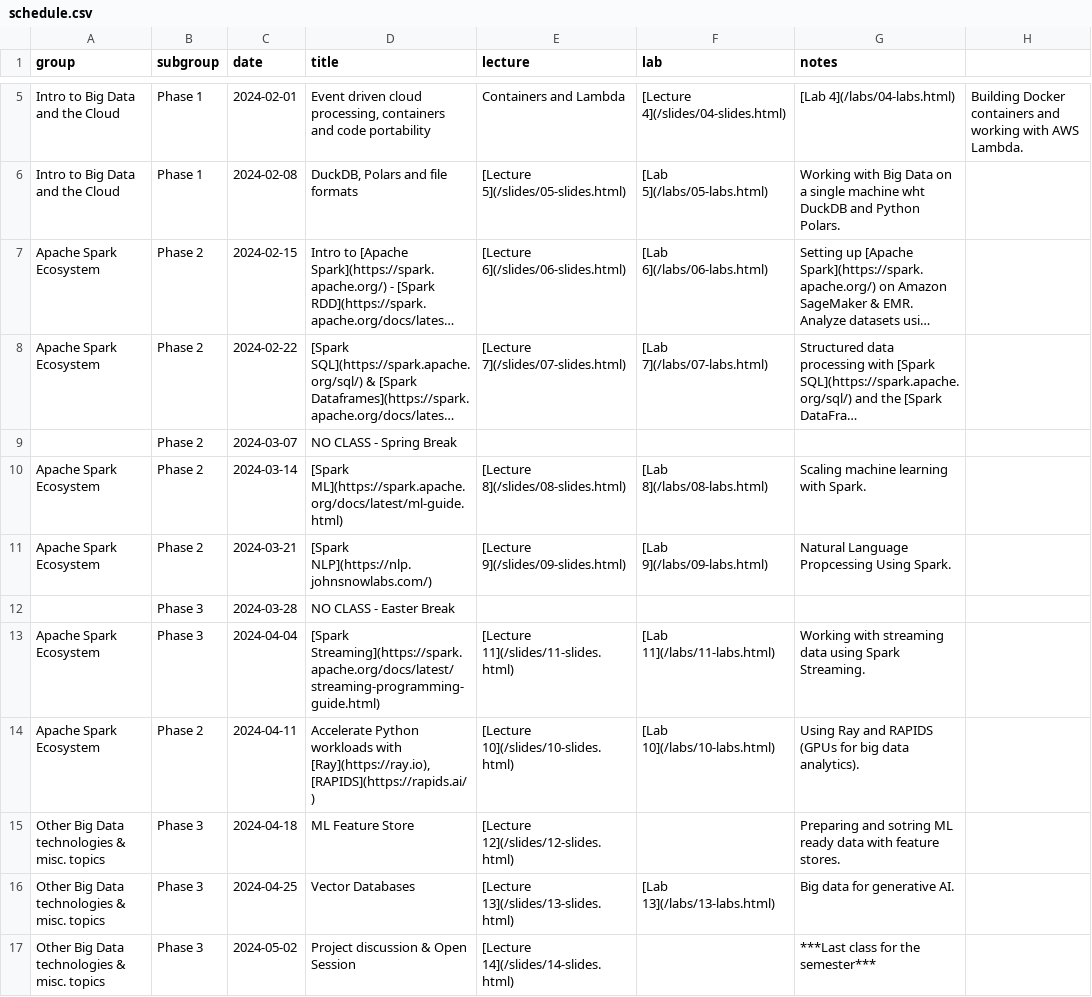
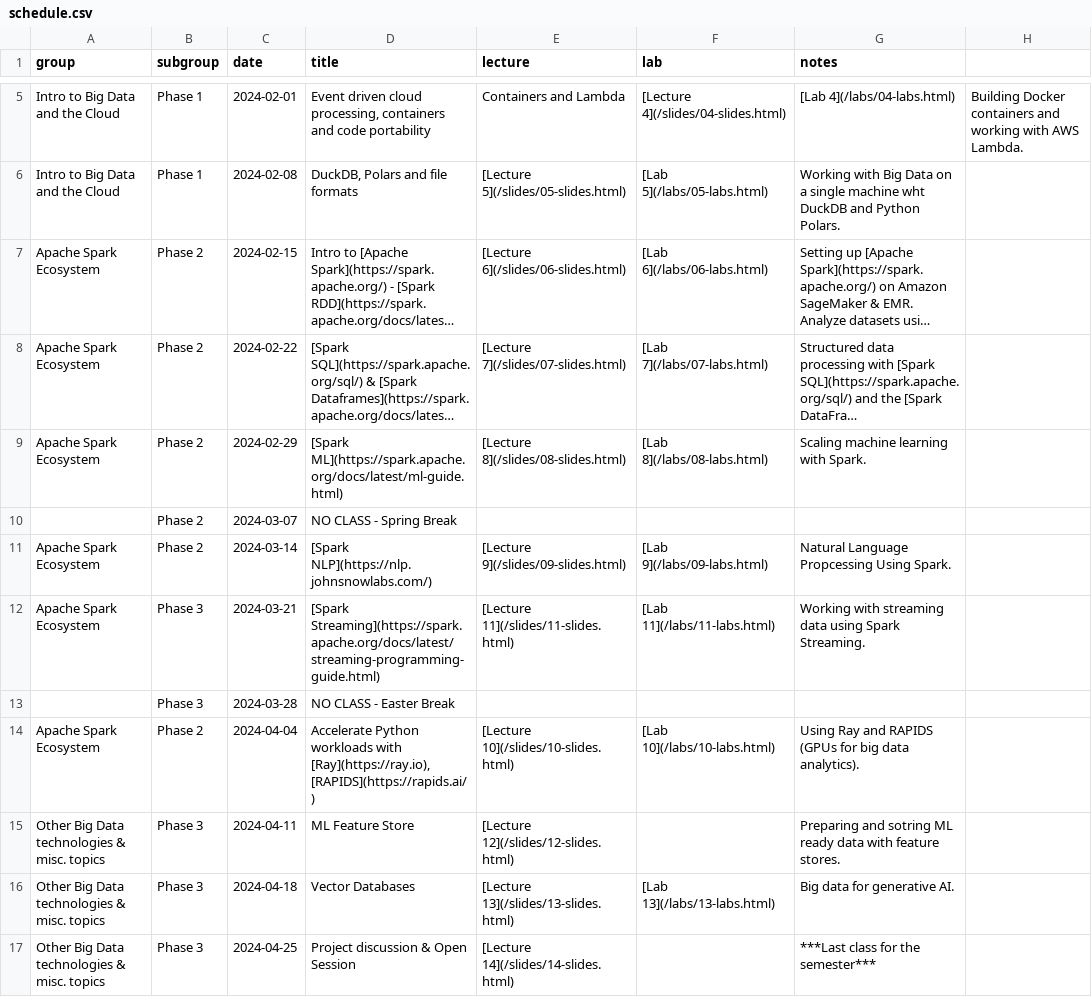
Before and after one commit to gu-dsan/6000-fall-2025, a CSV file: data/schedule.csv, drawn as a sheet; only a part is shown, gaps mark what is left out; long unchanged cells end in …; removed rows and columns are numbered as before the commit, all else as after; the diff names each change by its address in the sheet, - before the commit and + after, or states it on an @@ line.

Commit message:
fix schedule

```diff
--- a/data/schedule.csv
+++ b/data/schedule.csv
+row 9: Apache Spark Ecosystem | Phase 2 | 2024-02-29 | [Spark ML](https://spark.apache.org/docs/latest/ml-guide.html) | [Lecture 8](/slides/08-slides.html) | [Lab 8](/labs/08-labs.html) | Scaling machine learning with Spark.
-D11 (title): [Spark ML](https://spark.apache.org/docs/latest/ml-guide.html)
+D11 (title): [Spark NLP](https://nlp.johnsnowlabs.com/)
-E11 (lecture): [Lecture 8](/slides/08-slides.html)
+E11 (lecture): [Lecture 9](/slides/09-slides.html)
-F11 (lab): [Lab 8](/labs/08-labs.html)
+F11 (lab): [Lab 9](/labs/09-labs.html)
-G11 (notes): Scaling machine learning with Spark.
+G11 (notes): Natural Language Propcessing Using Spark.
-B12 (subgroup): Phase 2
+B12 (subgroup): Phase 3
-D12 (title): [Spark NLP](https://nlp.johnsnowlabs.com/)
+D12 (title): [Spark Streaming](https://spark.apache.org/docs/latest/streaming-programming-guide.html)
-E12 (lecture): [Lecture 9](/slides/09-slides.html)
+E12 (lecture): [Lecture 11](/slides/11-slides.html)
-F12 (lab): [Lab 9](/labs/09-labs.html)
+F12 (lab): [Lab 11](/labs/11-labs.html)
-G12 (notes): Natural Language Propcessing Using Spark.
+G12 (notes): Working with streaming data using Spark Streaming.
-B14 (subgroup): Phase 3
+B14 (subgroup): Phase 2
-D14 (title): [Spark Streaming](https://spark.apache.org/docs/latest/streaming-programming-guide.html)
+D14 (title): Accelerate Python workloads with [Ray](https://ray.io), [RAPIDS](https://rapids.ai/)
-E14 (lecture): [Lecture 11](/slides/11-slides.html)
+E14 (lecture): [Lecture 10](/slides/10-slides.html)
-F14 (lab): [Lab 11](/labs/11-labs.html)
+F14 (lab): [Lab 10](/labs/10-labs.html)
-G14 (notes): Working with streaming data using Spark Streaming.
+G14 (notes): Using Ray and RAPIDS (GPUs for big data analytics).
-A15 (group): Apache Spark Ecosystem
+A15 (group): Other Big Data technologies & misc. topics
-B15 (subgroup): Phase 2
+B15 (subgroup): Phase 3
-D15 (title): Accelerate Python workloads with [Ray](https://ray.io), [RAPIDS](https://rapids.ai/)
+D15 (title): ML Feature Store
-E15 (lecture): [Lecture 10](/slides/10-slides.html)
+E15 (lecture): [Lecture 12](/slides/12-slides.html)
-F15 (lab): [Lab 10](/labs/10-labs.html)
+F15 (lab): (empty)
-G15 (notes): Using Ray and RAPIDS (GPUs for big data analytics).
+G15 (notes): Preparing and sotring ML ready data with feature stores.
-D16 (title): ML Feature Store
+D16 (title): Vector Databases
-E16 (lecture): [Lecture 12](/slides/12-slides.html)
+E16 (lecture): [Lecture 13](/slides/13-slides.html)
-F16 (lab): (empty)
+F16 (lab): [Lab 13](/labs/13-labs.html)
-G16 (notes): Preparing and sotring ML ready data with feature stores.
+G16 (notes): Big data for generative AI.
-D17 (title): Vector Databases
+D17 (title): Project discussion & Open Session
-E17 (lecture): [Lecture 13](/slides/13-slides.html)
+E17 (lecture): [Lecture 14](/slides/14-slides.html)
-F17 (lab): [Lab 13](/labs/13-labs.html)
+F17 (lab): (empty)
-G17 (notes): Big data for generative AI.
+G17 (notes): ***Last class for the semester***
-row 17: Other Big Data technologies & misc. topics | Phase 3 | 2024-05-02 | Project discussion & Open Session | [Lecture 14](/slides/14-slides.html) |  | ***Last class for the semester***
```
Also changed, not shown: 4 other files.
